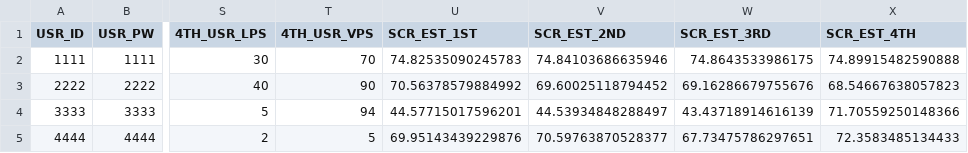
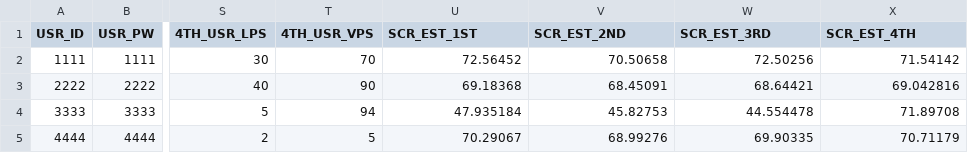
Before and after one commit to Orbit-Libra/Project_Libra, a CSV file: resource/csv_files/유저환경점수.csv, drawn as a sheet; only a part is shown, gaps mark what is left out; the diff names each change by its address in the sheet, - before the commit and + after, or states it on an @@ line.

```diff
--- a/resource/csv_files/유저환경점수.csv
+++ b/resource/csv_files/유저환경점수.csv
-U2 (SCR_EST_1ST): 74.82535090245783
+U2 (SCR_EST_1ST): 72.56452
-V2 (SCR_EST_2ND): 74.84103686635946
+V2 (SCR_EST_2ND): 70.50658
-W2 (SCR_EST_3RD): 74.8643533986175
+W2 (SCR_EST_3RD): 72.50256
-X2 (SCR_EST_4TH): 74.89915482590888
+X2 (SCR_EST_4TH): 71.54142
-U3 (SCR_EST_1ST): 70.56378579884992
+U3 (SCR_EST_1ST): 69.18368
-V3 (SCR_EST_2ND): 69.60025118794452
+V3 (SCR_EST_2ND): 68.45091
-W3 (SCR_EST_3RD): 69.16286679755676
+W3 (SCR_EST_3RD): 68.64421
-X3 (SCR_EST_4TH): 68.54667638057823
+X3 (SCR_EST_4TH): 69.042816
-U4 (SCR_EST_1ST): 44.57715017596201
+U4 (SCR_EST_1ST): 47.935184
-V4 (SCR_EST_2ND): 44.53934848288497
+V4 (SCR_EST_2ND): 45.82753
-W4 (SCR_EST_3RD): 43.43718914616139
+W4 (SCR_EST_3RD): 44.554478
-X4 (SCR_EST_4TH): 71.70559250148366
+X4 (SCR_EST_4TH): 71.89708
-U5 (SCR_EST_1ST): 69.95143439229876
+U5 (SCR_EST_1ST): 70.29067
-V5 (SCR_EST_2ND): 70.59763870528377
+V5 (SCR_EST_2ND): 68.99276
-W5 (SCR_EST_3RD): 67.73475786297651
+W5 (SCR_EST_3RD): 69.90335
-X5 (SCR_EST_4TH): 72.3583485134433
+X5 (SCR_EST_4TH): 70.71179
```
Also changed, not shown: resource/csv_files/예측데이터총합.csv, 7 other files.
